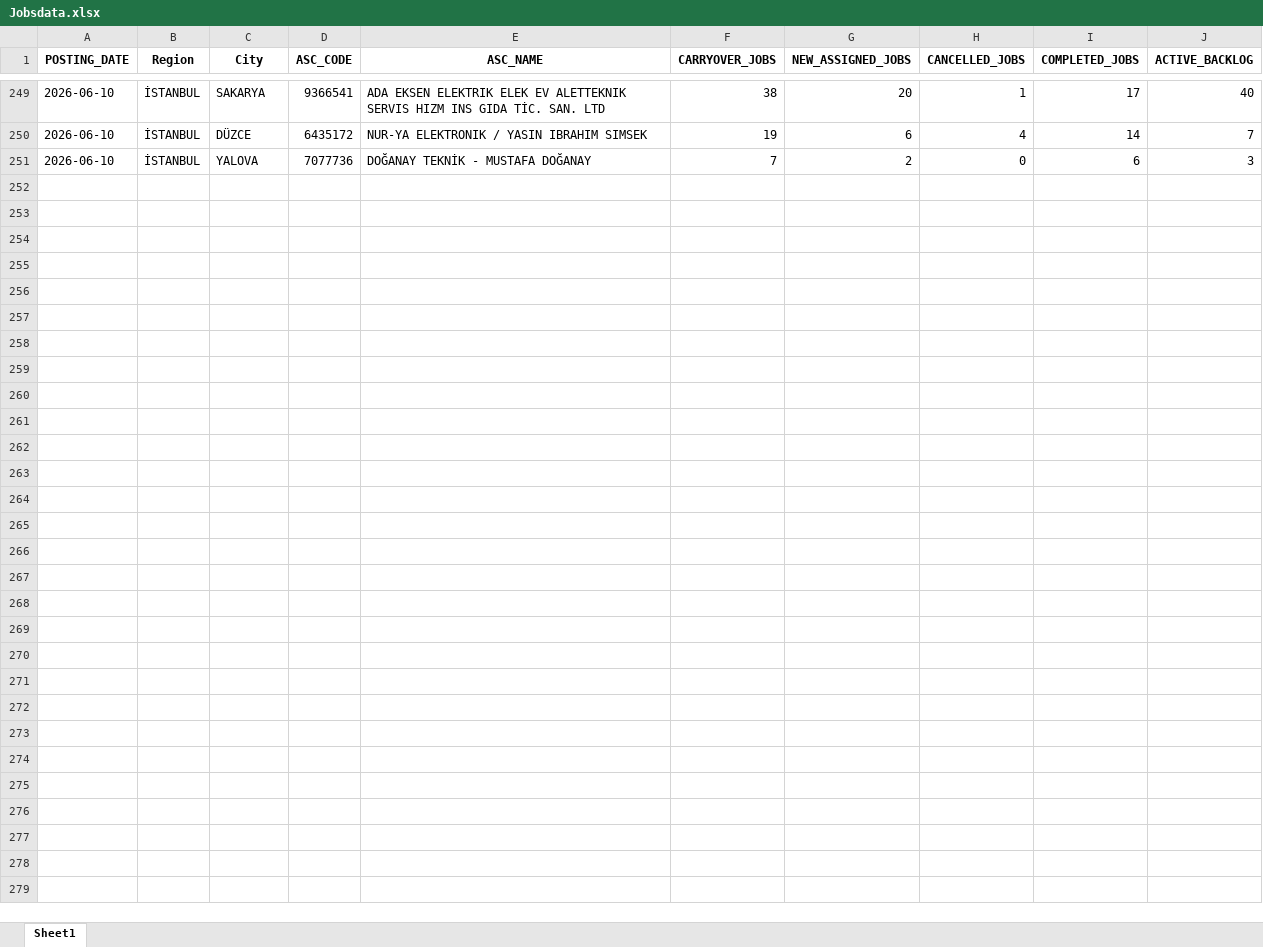
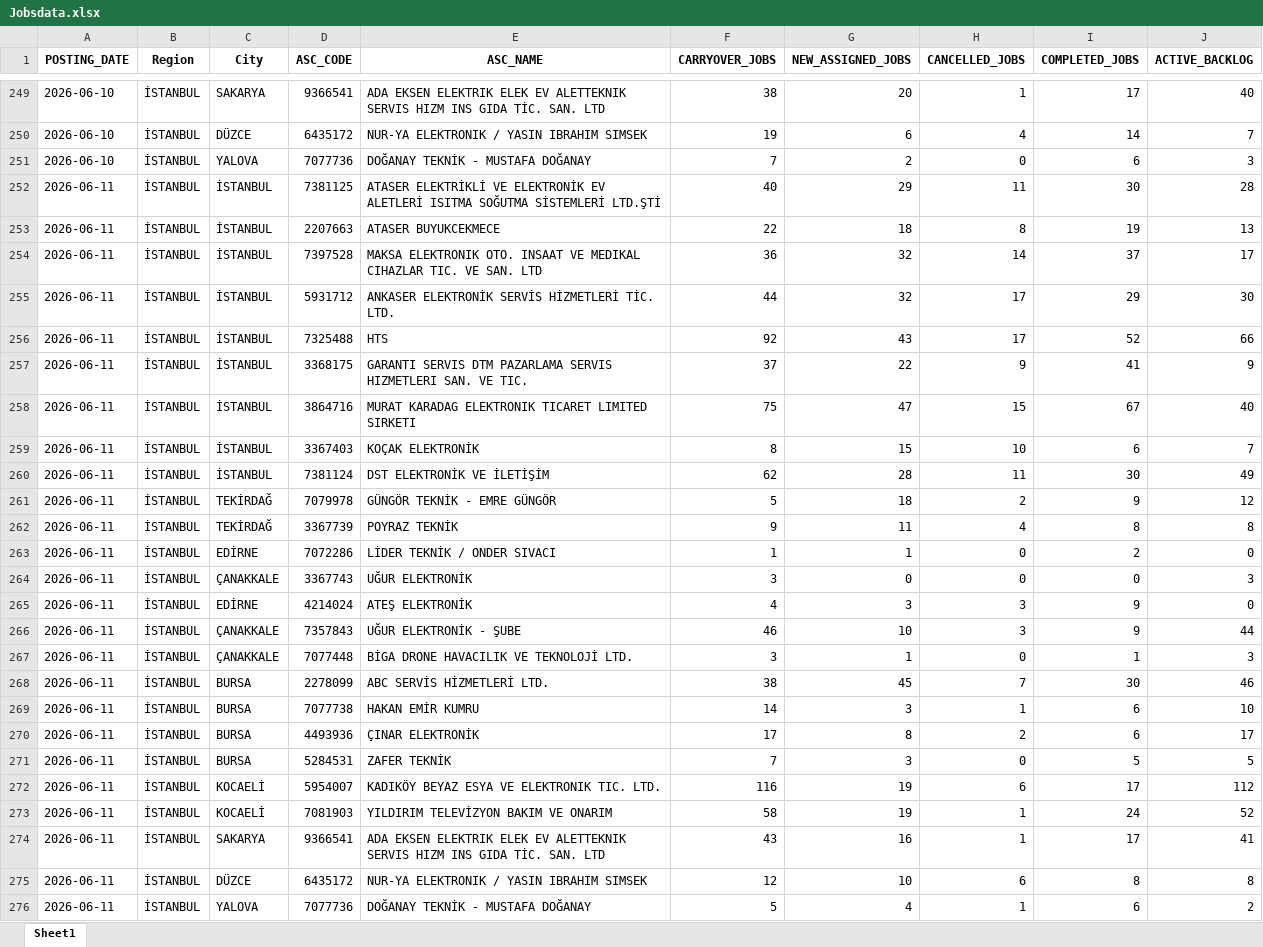
Before and after one commit to hakanakman34-creator/ac-prophet, an Excel workbook: Jobsdata.xlsx, sheet Sheet1, drawn as a sheet; only a part is shown, gaps mark what is left out; values as stored, in another font and other column widths than the file's, no borders; the diff names each change by its address in the sheet, - before the commit and + after, or states it on an @@ line.

Commit message:
11updated

```diff
--- a/Jobsdata.xlsx (sheet Sheet1)
+++ b/Jobsdata.xlsx (sheet Sheet1)
+row 252: 2026-06-11 | İSTANBUL | İSTANBUL | 7381125 | ATASER ELEKTRİKLİ VE ELEKTRONİK EV ALETLERİ ISITMA SOĞUTMA SİSTEMLERİ LTD.ŞTİ | 40 | 29 | 11 | 30 | 28
+row 253: 2026-06-11 | İSTANBUL | İSTANBUL | 2207663 | ATASER BUYUKCEKMECE | 22 | 18 | 8 | 19 | 13
+row 254: 2026-06-11 | İSTANBUL | İSTANBUL | 7397528 | MAKSA ELEKTRONIK OTO. INSAAT VE MEDIKAL CIHAZLAR TIC. VE SAN. LTD | 36 | 32 | 14 | 37 | 17
+row 255: 2026-06-11 | İSTANBUL | İSTANBUL | 5931712 | ANKASER ELEKTRONİK SERVİS HİZMETLERİ TİC. LTD. | 44 | 32 | 17 | 29 | 30
+row 256: 2026-06-11 | İSTANBUL | İSTANBUL | 7325488 | HTS | 92 | 43 | 17 | 52 | 66
+row 257: 2026-06-11 | İSTANBUL | İSTANBUL | 3368175 | GARANTI SERVIS DTM PAZARLAMA SERVIS HIZMETLERI SAN. VE TIC. | 37 | 22 | 9 | 41 | 9
+row 258: 2026-06-11 | İSTANBUL | İSTANBUL | 3864716 | MURAT KARADAG ELEKTRONIK TICARET LIMITED SIRKETI | 75 | 47 | 15 | 67 | 40
+row 259: 2026-06-11 | İSTANBUL | İSTANBUL | 3367403 | KOÇAK ELEKTRONİK | 8 | 15 | 10 | 6 | 7
+row 260: 2026-06-11 | İSTANBUL | İSTANBUL | 7381124 | DST ELEKTRONİK VE İLETİŞİM | 62 | 28 | 11 | 30 | 49
+row 261: 2026-06-11 | İSTANBUL | TEKİRDAĞ | 7079978 | GÜNGÖR TEKNİK - EMRE GÜNGÖR | 5 | 18 | 2 | 9 | 12
+row 262: 2026-06-11 | İSTANBUL | TEKİRDAĞ | 3367739 | POYRAZ TEKNİK | 9 | 11 | 4 | 8 | 8
+row 263: 2026-06-11 | İSTANBUL | EDİRNE | 7072286 | LİDER TEKNİK / ONDER SIVACI | 1 | 1 | 0 | 2 | 0
+row 264: 2026-06-11 | İSTANBUL | ÇANAKKALE | 3367743 | UĞUR ELEKTRONİK | 3 | 0 | 0 | 0 | 3
+row 265: 2026-06-11 | İSTANBUL | EDİRNE | 4214024 | ATEŞ ELEKTRONİK | 4 | 3 | 3 | 9 | 0
+row 266: 2026-06-11 | İSTANBUL | ÇANAKKALE | 7357843 | UĞUR ELEKTRONİK - ŞUBE | 46 | 10 | 3 | 9 | 44
+row 267: 2026-06-11 | İSTANBUL | ÇANAKKALE | 7077448 | BİGA DRONE HAVACILIK VE TEKNOLOJİ LTD. | 3 | 1 | 0 | 1 | 3
+row 268: 2026-06-11 | İSTANBUL | BURSA | 2278099 | ABC SERVİS HİZMETLERİ LTD. | 38 | 45 | 7 | 30 | 46
+row 269: 2026-06-11 | İSTANBUL | BURSA | 7077738 | HAKAN EMİR KUMRU | 14 | 3 | 1 | 6 | 10
+row 270: 2026-06-11 | İSTANBUL | BURSA | 4493936 | ÇINAR ELEKTRONİK | 17 | 8 | 2 | 6 | 17
+row 271: 2026-06-11 | İSTANBUL | BURSA | 5284531 | ZAFER TEKNİK | 7 | 3 | 0 | 5 | 5
+row 272: 2026-06-11 | İSTANBUL | KOCAELİ | 5954007 | KADIKÖY BEYAZ ESYA VE ELEKTRONIK TIC. LTD. | 116 | 19 | 6 | 17 | 112
+row 273: 2026-06-11 | İSTANBUL | KOCAELİ | 7081903 | YILDIRIM TELEVİZYON BAKIM VE ONARIM | 58 | 19 | 1 | 24 | 52
+row 274: 2026-06-11 | İSTANBUL | SAKARYA | 9366541 | ADA EKSEN ELEKTRIK ELEK EV ALETTEKNIK SERVIS HIZM INS GIDA TİC. SAN. LTD | 43 | 16 | 1 | 17 | 41
+row 275: 2026-06-11 | İSTANBUL | DÜZCE | 6435172 | NUR-YA ELEKTRONIK / YASIN IBRAHIM SIMSEK | 12 | 10 | 6 | 8 | 8
+row 276: 2026-06-11 | İSTANBUL | YALOVA | 7077736 | DOĞANAY TEKNİK - MUSTAFA DOĞANAY | 5 | 4 | 1 | 6 | 2
```
